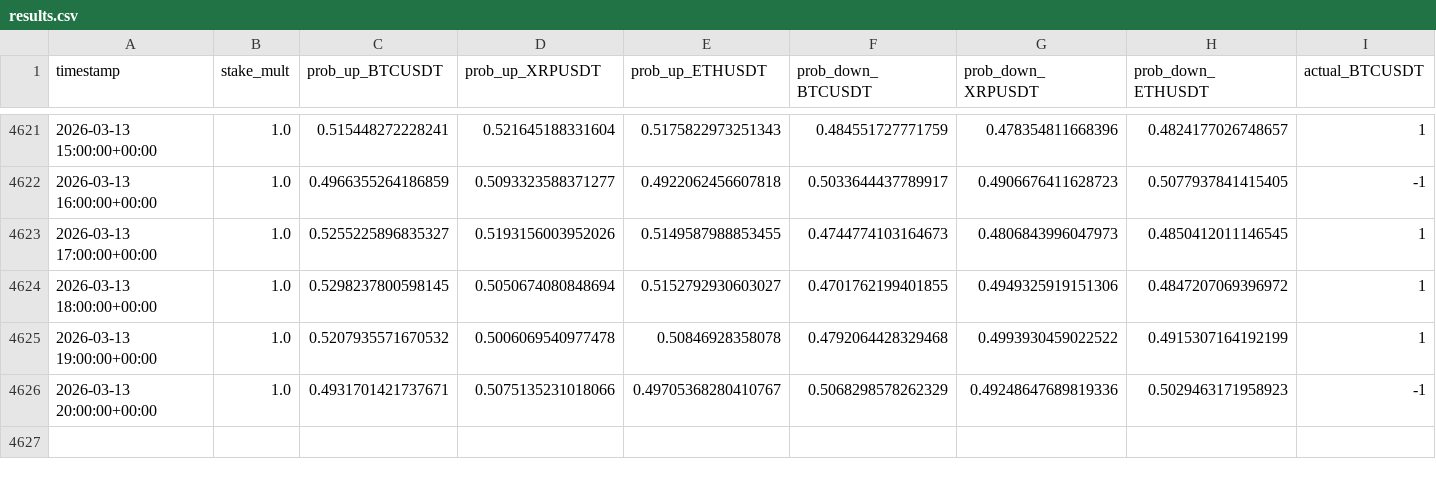
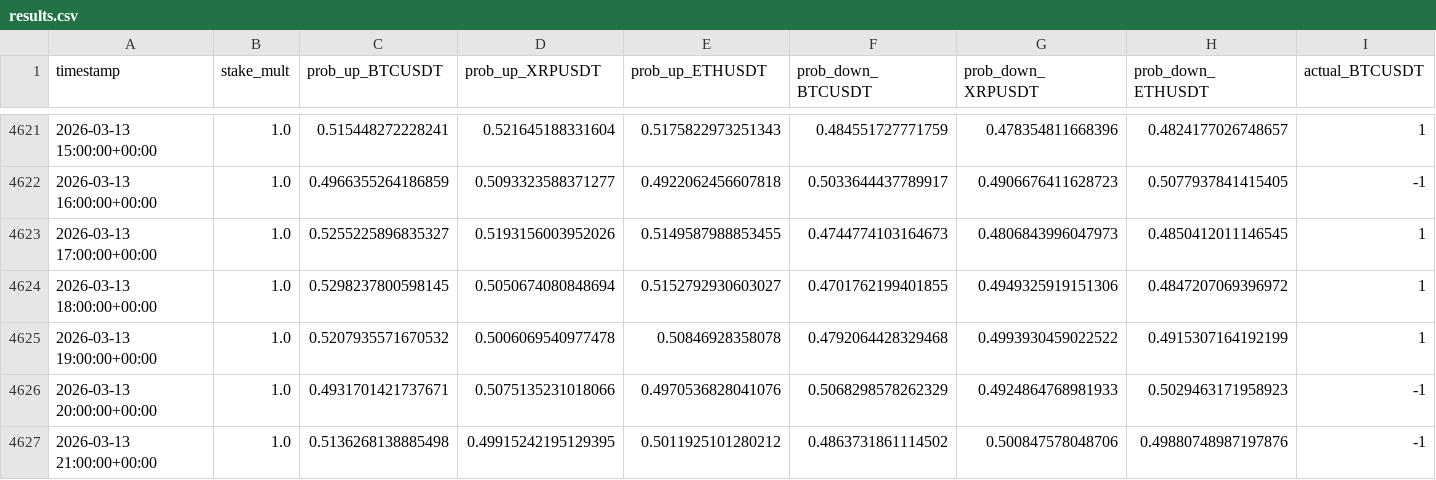
Before and after one commit to mtumalan/masha, a CSV file: data/results.csv, drawn as a sheet; only a part is shown, gaps mark what is left out; rows hold the shown columns only; the diff names each change by its address in the sheet, - before the commit and + after, or states it on an @@ line.

Commit message:
auto: append results up to 2026-03-14 01:00:11 UTC

```diff
--- a/data/results.csv
+++ b/data/results.csv
-E4626 (prob_up_ETHUSDT): 0.49705368280410767
+E4626 (prob_up_ETHUSDT): 0.4970536828041076
-G4626 (prob_down_XRPUSDT): 0.49248647689819336
+G4626 (prob_down_XRPUSDT): 0.4924864768981933
+row 4627: 2026-03-13 21:00:00+00:00 | 1.0 | 0.5136268138885498 | 0.49915242195129395 | 0.5011925101280212 | 0.4863731861114502 | 0.500847578048706 | 0.49880748987197876 | -1
```
